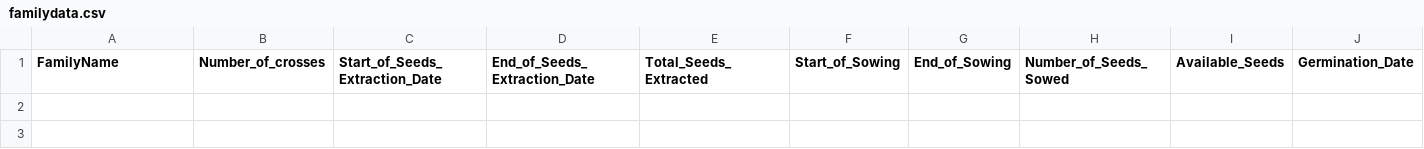
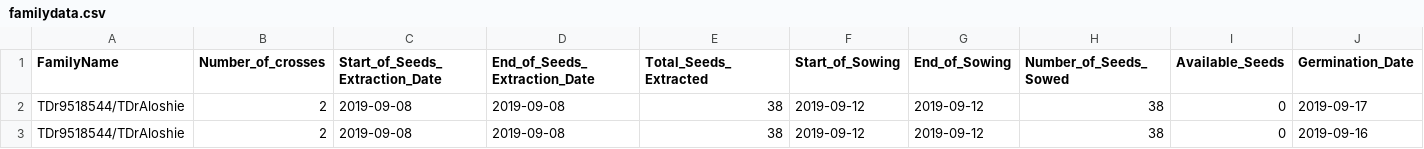
Before and after one commit to mkaranja/Yam-Cross, a CSV file: yamcross_app/data/familydata.csv, drawn as a sheet; only a part is shown; rows hold the shown columns only; the diff names each change by its address in the sheet, - before the commit and + after, or states it on an @@ line.

Commit message:
update of yamcross application

```diff
--- a/yamcross_app/data/familydata.csv
+++ b/yamcross_app/data/familydata.csv
+row 2: TDr9518544/TDrAloshie | 2 | 2019-09-08 | 2019-09-08 | 38 | 2019-09-12 | 2019-09-12 | 38 | 0 | 2019-09-17
+row 3: TDr9518544/TDrAloshie | 2 | 2019-09-08 | 2019-09-08 | 38 | 2019-09-12 | 2019-09-12 | 38 | 0 | 2019-09-16
```
Also changed, not shown: yamcross_app/data/yamdata.csv, 14 other files.
